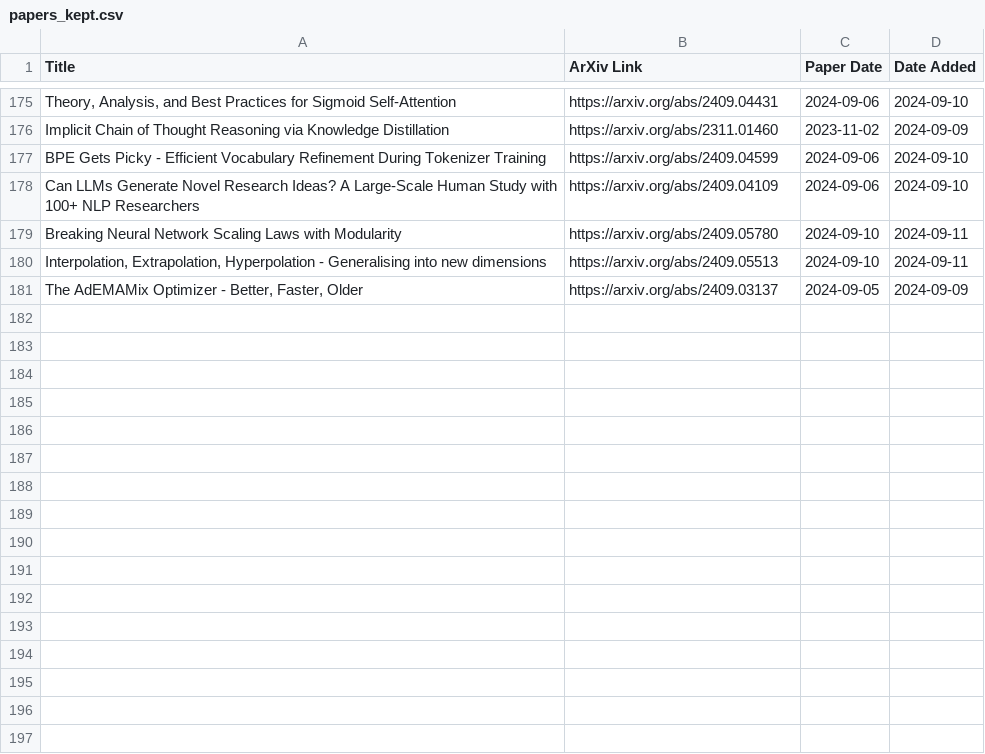
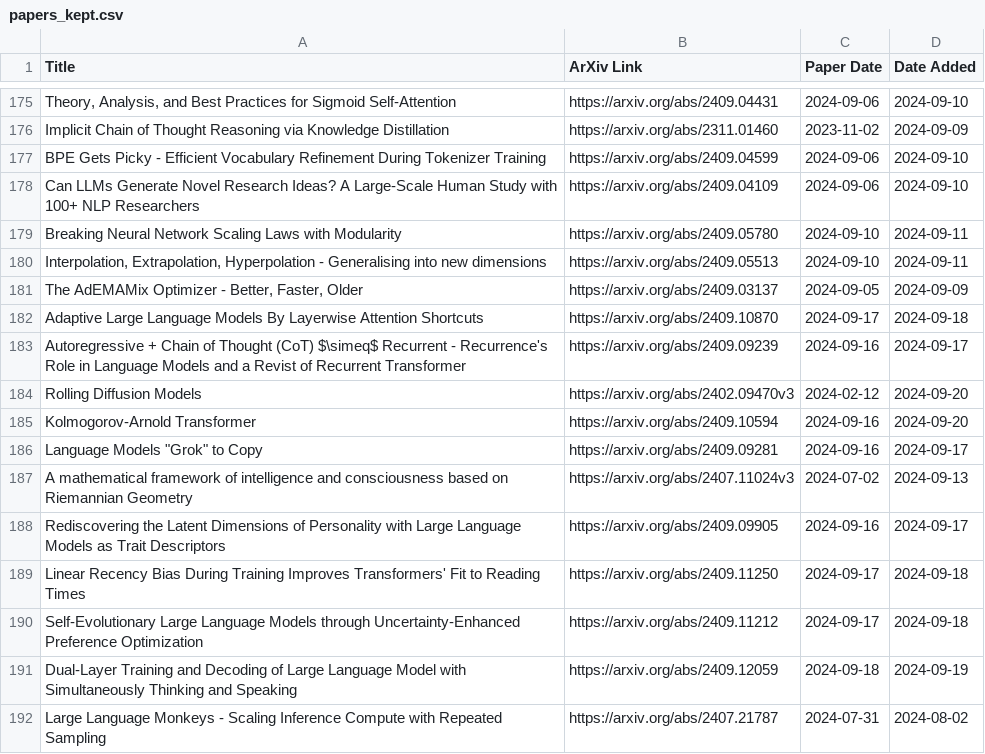
Before and after one commit to evintunador/arxiv-summaries-workflow, a CSV file: papers_kept.csv, drawn as a sheet; only a part is shown, gaps mark what is left out.

```diff
--- a/papers_kept.csv
+++ b/papers_kept.csv
@@ -181 +181,12 @@ Breaking Neural Network Scaling Laws with Modularity,https://arxiv.org/abs/2409.
 "The AdEMAMix Optimizer - Better, Faster, Older",https://arxiv.org/abs/2409.03137,2024-09-05,2024-09-09
+Adaptive Large Language Models By Layerwise Attention Shortcuts,https://arxiv.org/abs/2409.10870,2024-09-17,2024-09-18
+Autoregressive + Chain of Thought (CoT) $\simeq$ Recurrent - Recurrence's Role in Language Models and a Revist of Recurrent Transformer,https://arxiv.org/abs/2409.09239,2024-09-16,2024-09-17
+Rolling Diffusion Models,https://arxiv.org/abs/2402.09470v3,2024-02-12,2024-09-20
+Kolmogorov-Arnold Transformer,https://arxiv.org/abs/2409.10594,2024-09-16,2024-09-20
+"Language Models ""Grok"" to Copy",https://arxiv.org/abs/2409.09281,2024-09-16,2024-09-17
+A mathematical framework of intelligence and consciousness based on Riemannian Geometry,https://arxiv.org/abs/2407.11024v3,2024-07-02,2024-09-13
+Rediscovering the Latent Dimensions of Personality with Large Language Models as Trait Descriptors,https://arxiv.org/abs/2409.09905,2024-09-16,2024-09-17
+Linear Recency Bias During Training Improves Transformers' Fit to Reading Times,https://arxiv.org/abs/2409.11250,2024-09-17,2024-09-18
+Self-Evolutionary Large Language Models through Uncertainty-Enhanced Preference Optimization,https://arxiv.org/abs/2409.11212,2024-09-17,2024-09-18
+Dual-Layer Training and Decoding of Large Language Model with Simultaneously Thinking and Speaking,https://arxiv.org/abs/2409.12059,2024-09-18,2024-09-19
+Large Language Monkeys - Scaling Inference Compute with Repeated Sampling,https://arxiv.org/abs/2407.21787,2024-07-31,2024-08-02
```
Also changed, not shown: papers_downloaded.csv, 4 other files.
